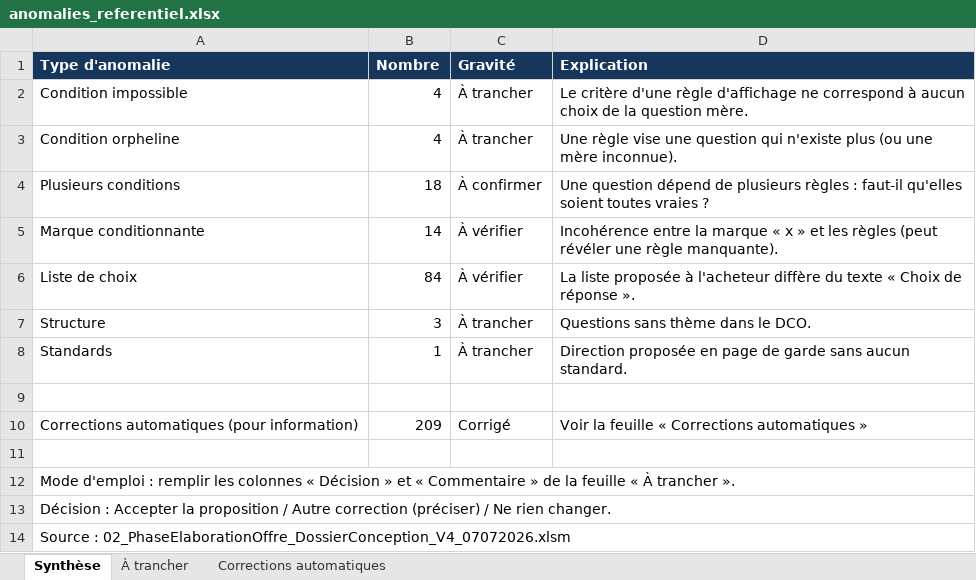
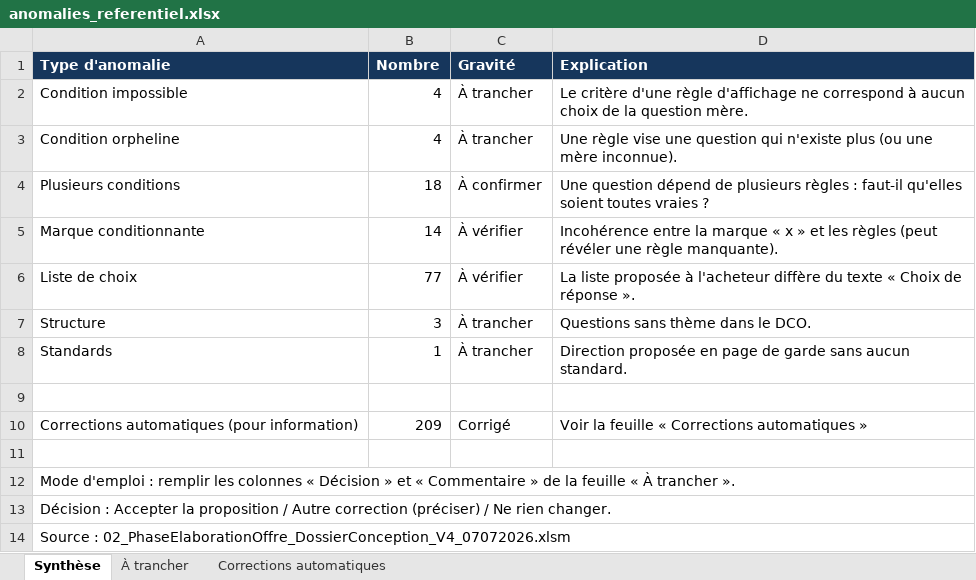
Before and after one commit to froochka/planningVBA, an Excel workbook: docs/anomalies_referentiel.xlsx, sheet Synthèse, drawn as a sheet; values as stored, in another font and other column widths than the file's, no borders; the diff names each change by its address in the sheet, - before the commit and + after, or states it on an @@ line.

```diff
--- a/docs/anomalies_referentiel.xlsx (sheet Synthèse)
+++ b/docs/anomalies_referentiel.xlsx (sheet Synthèse)
-B6 (Nombre): 84
+B6 (Nombre): 77
```
Also changed, not shown: sheet À trancher, 4 other files.
